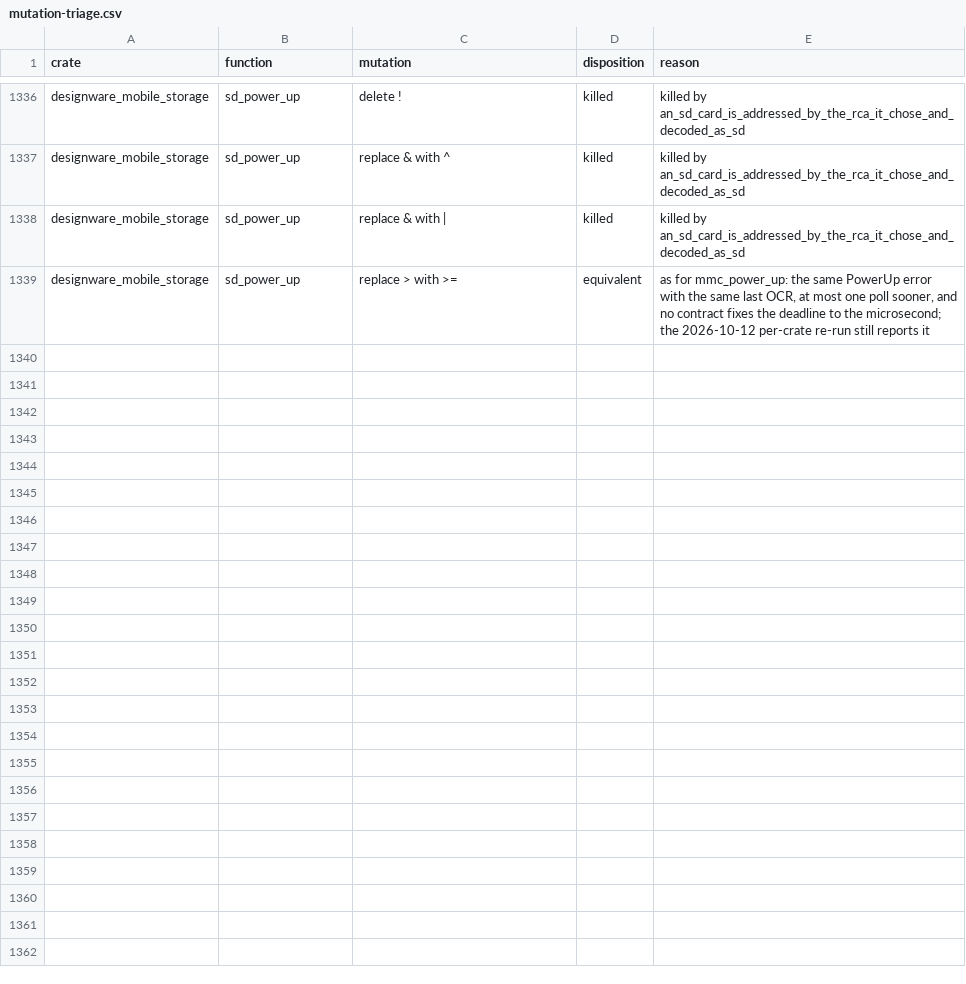
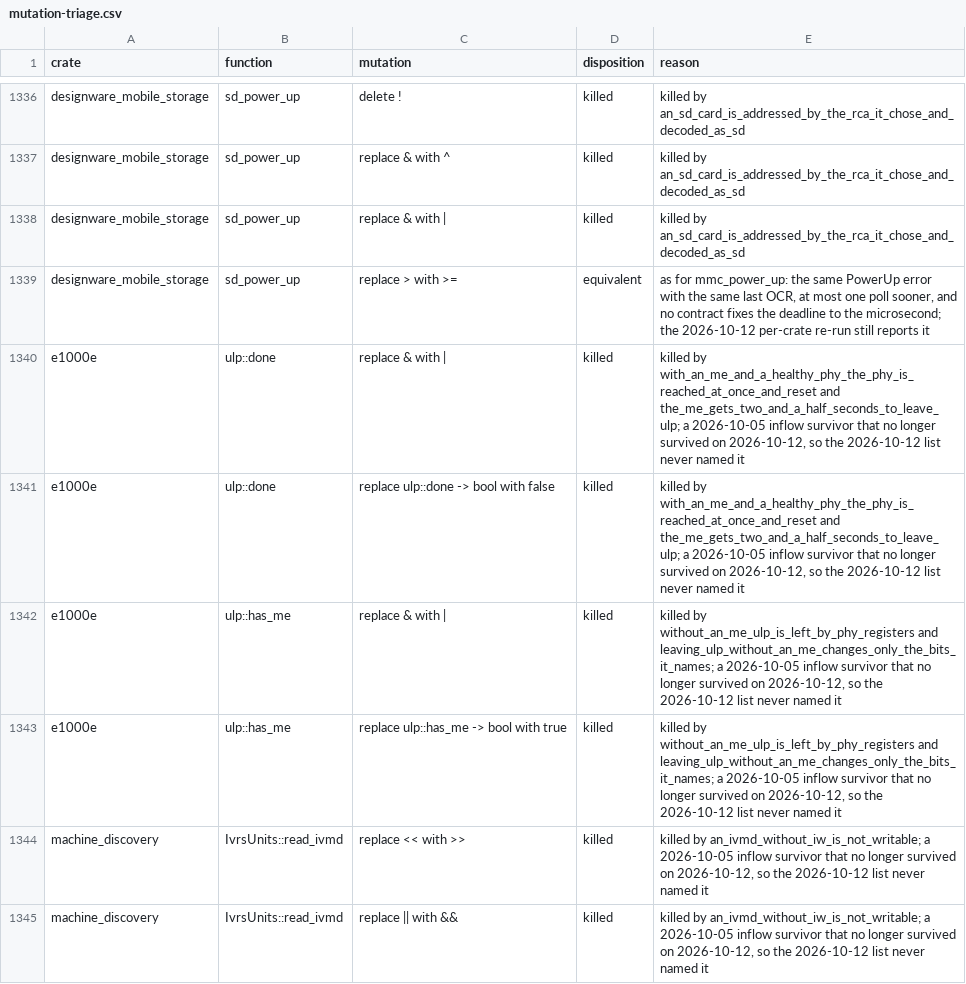
Before and after one commit to calef/nife, a CSV file: notes/project-metrics/mutation-triage.csv, drawn as a sheet; only a part is shown, gaps mark what is left out.

```diff
--- a/notes/project-metrics/mutation-triage.csv
+++ b/notes/project-metrics/mutation-triage.csv
@@ -1339 +1339,7 @@ designware_mobile_storage,sd_power_up,replace & with |,killed,killed by an_sd_ca
 designware_mobile_storage,sd_power_up,replace > with >=,equivalent,"as for mmc_power_up: the same PowerUp error with the same last OCR, at most one poll sooner, and no contract fixes the deadline to the microsecond; the 2026-10-12 per-crate re-run still reports it"
+e1000e,ulp::done,replace & with |,killed,"killed by with_an_me_and_a_healthy_phy_the_phy_is_reached_at_once_and_reset and the_me_gets_two_and_a_half_seconds_to_leave_ulp; a 2026-10-05 inflow survivor that no longer survived on 2026-10-12, so the 2026-10-12 list never named it"
+e1000e,ulp::done,replace ulp::done -> bool with false,killed,"killed by with_an_me_and_a_healthy_phy_the_phy_is_reached_at_once_and_reset and the_me_gets_two_and_a_half_seconds_to_leave_ulp; a 2026-10-05 inflow survivor that no longer survived on 2026-10-12, so the 2026-10-12 list never named it"
+e1000e,ulp::has_me,replace & with |,killed,"killed by without_an_me_ulp_is_left_by_phy_registers and leaving_ulp_without_an_me_changes_only_the_bits_it_names; a 2026-10-05 inflow survivor that no longer survived on 2026-10-12, so the 2026-10-12 list never named it"
+e1000e,ulp::has_me,replace ulp::has_me -> bool with true,killed,"killed by without_an_me_ulp_is_left_by_phy_registers and leaving_ulp_without_an_me_changes_only_the_bits_it_names; a 2026-10-05 inflow survivor that no longer survived on 2026-10-12, so the 2026-10-12 list never named it"
+machine_discovery,IvrsUnits::read_ivmd,replace << with >>,killed,"killed by an_ivmd_without_iw_is_not_writable; a 2026-10-05 inflow survivor that no longer survived on 2026-10-12, so the 2026-10-12 list never named it"
+machine_discovery,IvrsUnits::read_ivmd,replace || with &&,killed,"killed by an_ivmd_without_iw_is_not_writable; a 2026-10-05 inflow survivor that no longer survived on 2026-10-12, so the 2026-10-12 list never named it"
```
